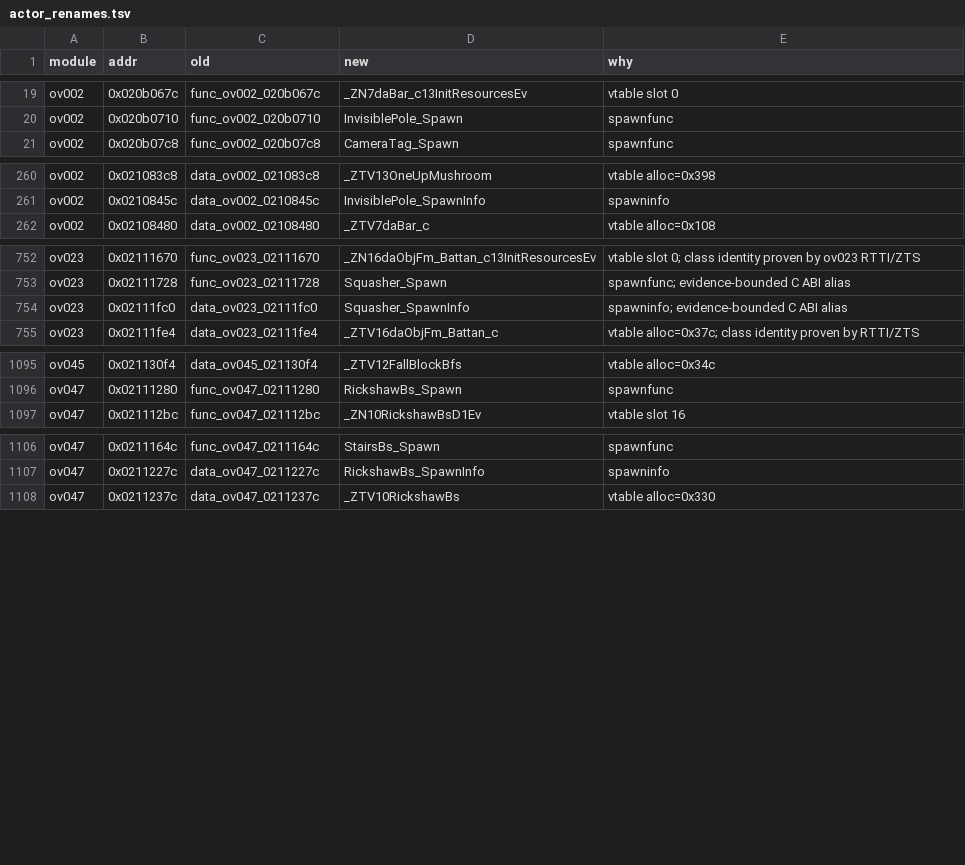
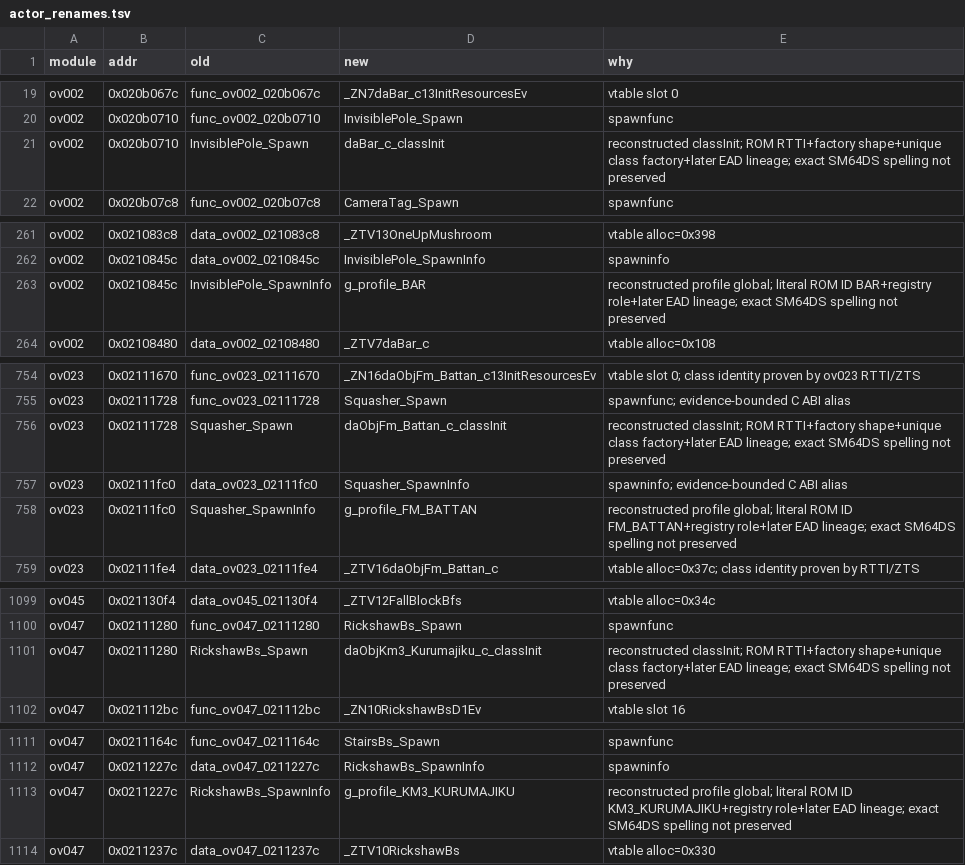
Before and after one commit to Alberto12345678999/sm64ds-decomp, a TSV file: symbols/actor_renames.tsv, drawn as a sheet; only a part is shown, gaps mark what is left out; the diff covers the shown part only; the diff names each change by its address in the sheet, - before the commit and + after, or states it on an @@ line.

Commit message:
Reconstruct five actor profile symbols

```diff
--- a/symbols/actor_renames.tsv
+++ b/symbols/actor_renames.tsv
+row 21: ov002 | 0x020b0710 | InvisiblePole_Spawn | daBar_c_classInit | reconstructed classInit; ROM RTTI+factory shape+unique class factory+later EAD lineage; exact SM64DS spelling not preserved
+row 263: ov002 | 0x0210845c | InvisiblePole_SpawnInfo | g_profile_BAR | reconstructed profile global; literal ROM ID BAR+registry role+later EAD lineage; exact SM64DS spelling not preserved
+row 756: ov023 | 0x02111728 | Squasher_Spawn | daObjFm_Battan_c_classInit | reconstructed classInit; ROM RTTI+factory shape+unique class factory+later EAD lineage; exact SM64DS spelling not preserved
+row 758: ov023 | 0x02111fc0 | Squasher_SpawnInfo | g_profile_FM_BATTAN | reconstructed profile global; literal ROM ID FM_BATTAN+registry role+later EAD lineage; exact SM64DS spelling not preserved
+row 1101: ov047 | 0x02111280 | RickshawBs_Spawn | daObjKm3_Kurumajiku_c_classInit | reconstructed classInit; ROM RTTI+factory shape+unique class factory+later EAD lineage; exact SM64DS spelling not preserved
+row 1113: ov047 | 0x0211227c | RickshawBs_SpawnInfo | g_profile_KM3_KURUMAJIKU | reconstructed profile global; literal ROM ID KM3_KURUMAJIKU+registry role+later EAD lineage; exact SM64DS spelling not preserved
```
Also changed, not shown: 4 added rows elsewhere in this file, 27 other files.
